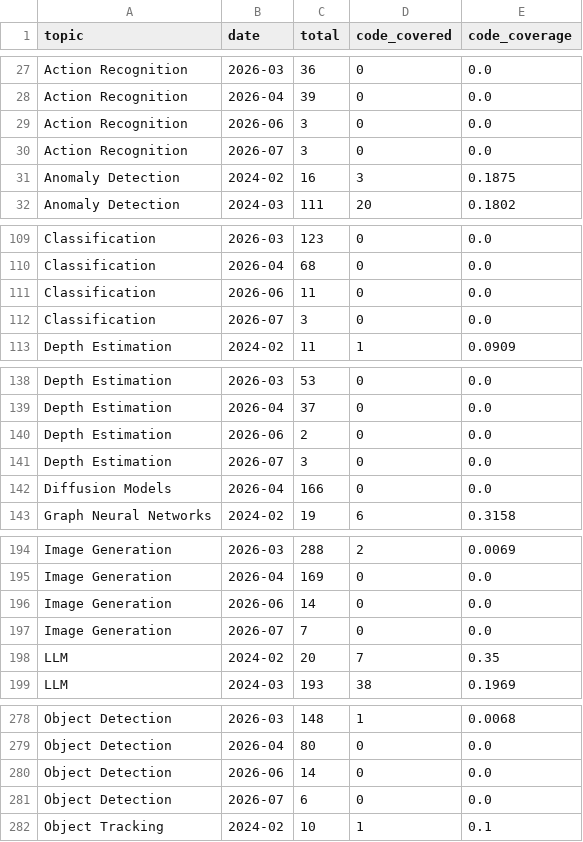
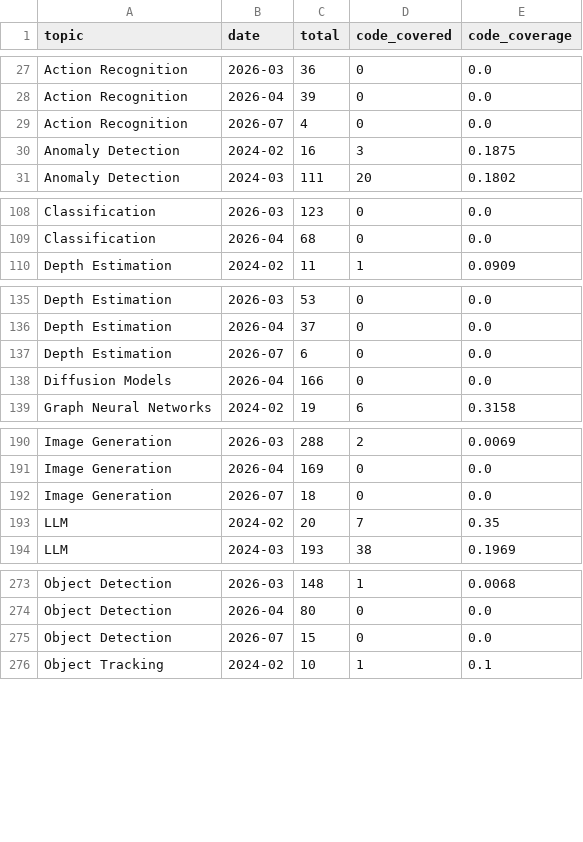
Before and after one commit to a541203686/paper-list, a CSV file: docs/analytics/data/code_coverage_monthly.csv, drawn as a sheet; only a part is shown, gaps mark what is left out; the diff covers the shown part only.

```diff
--- a/docs/analytics/data/code_coverage_monthly.csv
+++ b/docs/analytics/data/code_coverage_monthly.csv
@@ -28,4 +28,3 @@ Action Recognition,2026-03,36,0,0.0
 Action Recognition,2026-04,39,0,0.0
-Action Recognition,2026-06,3,0,0.0
-Action Recognition,2026-07,3,0,0.0
+Action Recognition,2026-07,4,0,0.0
 Anomaly Detection,2024-02,16,3,0.1875
@@ -110,4 +109,2 @@ Classification,2026-03,123,0,0.0
 Classification,2026-04,68,0,0.0
-Classification,2026-06,11,0,0.0
-Classification,2026-07,3,0,0.0
 Depth Estimation,2024-02,11,1,0.0909
@@ -139,4 +136,3 @@ Depth Estimation,2026-03,53,0,0.0
 Depth Estimation,2026-04,37,0,0.0
-Depth Estimation,2026-06,2,0,0.0
-Depth Estimation,2026-07,3,0,0.0
+Depth Estimation,2026-07,6,0,0.0
 Diffusion Models,2026-04,166,0,0.0
@@ -195,4 +191,3 @@ Image Generation,2026-03,288,2,0.0069
 Image Generation,2026-04,169,0,0.0
-Image Generation,2026-06,14,0,0.0
-Image Generation,2026-07,7,0,0.0
+Image Generation,2026-07,18,0,0.0
 LLM,2024-02,20,7,0.35
@@ -279,4 +274,3 @@ Object Detection,2026-03,148,1,0.0068
 Object Detection,2026-04,80,0,0.0
-Object Detection,2026-06,14,0,0.0
-Object Detection,2026-07,6,0,0.0
+Object Detection,2026-07,15,0,0.0
 Object Tracking,2024-02,10,1,0.1
```
Also changed, not shown: 1 added row, 3 removed rows and 6 edited cells elsewhere in this file, docs/analytics/data/code_coverage_daily.csv, docs/analytics/data/daily_counts.csv, 50 other files.
